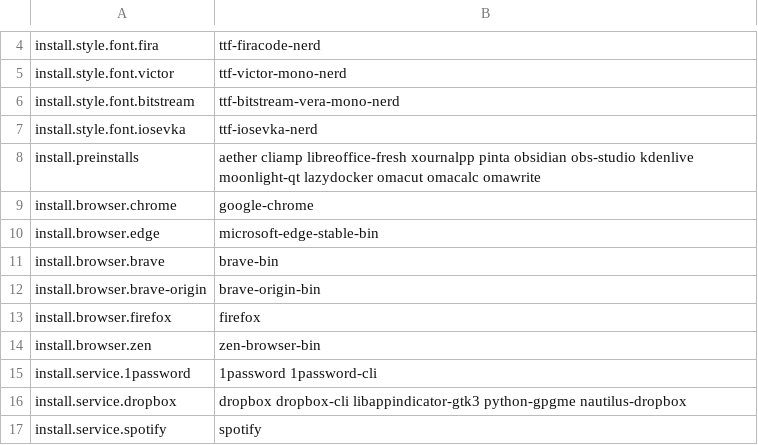
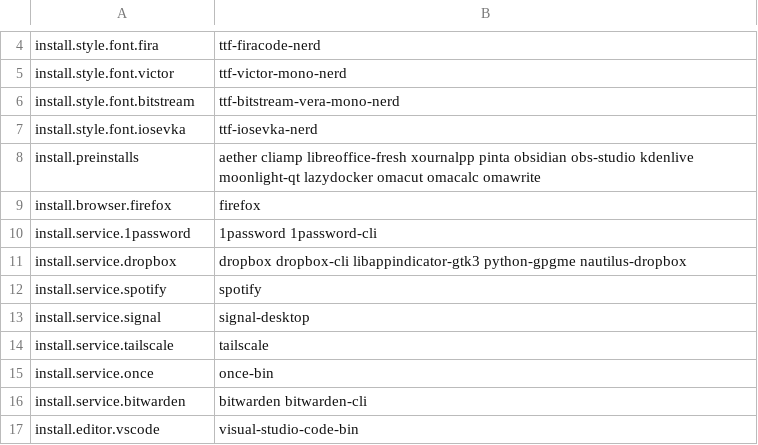
Before and after one commit to scottjones/omarchy-mx-mac, a TSV file: install/optional-packages.tsv, drawn as a sheet; only a part is shown, gaps mark what is left out; the shorter side is filled out with more unchanged rows.

```diff
--- a/install/optional-packages.tsv
+++ b/install/optional-packages.tsv
@@ -8,8 +8,3 @@ install.style.font.iosevka|ttf-iosevka-nerd
 install.preinstalls|aether cliamp libreoffice-fresh xournalpp pinta obsidian obs-studio kdenlive moonlight-qt lazydocker omacut omacalc omawrite
-install.browser.chrome|google-chrome
-install.browser.edge|microsoft-edge-stable-bin
-install.browser.brave|brave-bin
-install.browser.brave-origin|brave-origin-bin
 install.browser.firefox|firefox
-install.browser.zen|zen-browser-bin
 install.service.1password|1password 1password-cli
```
Also changed, not shown: 6 other files.
